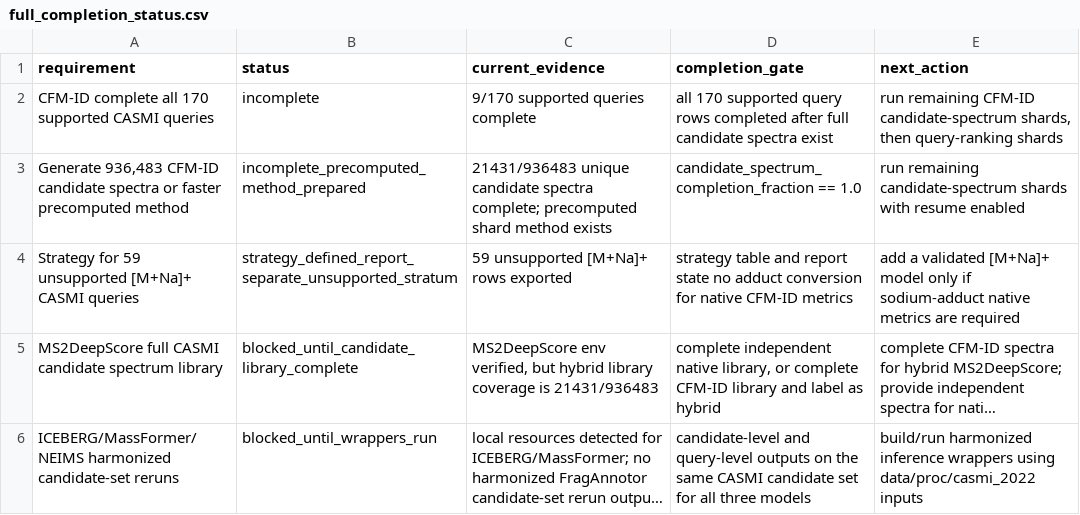
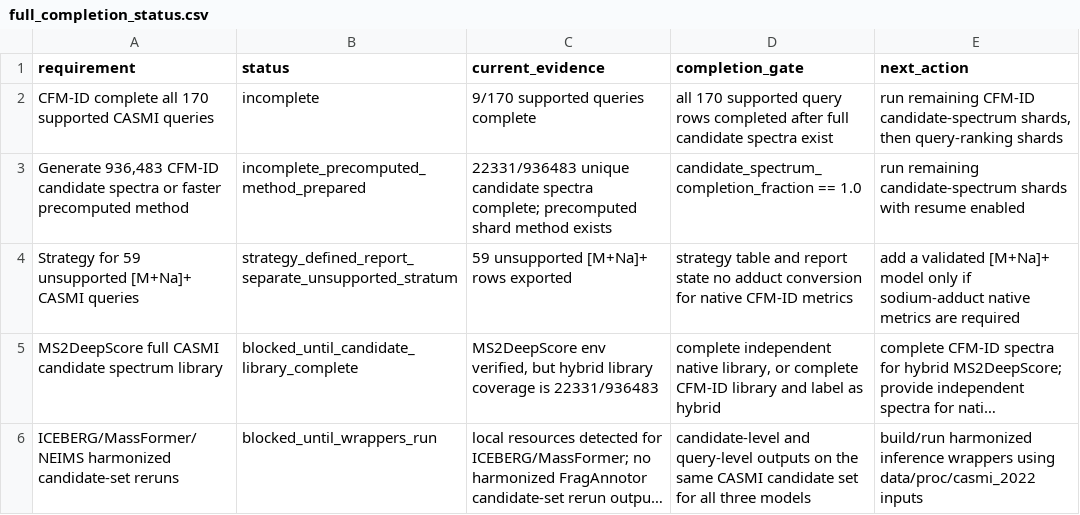
Before and after one commit to zhome1226/FragAnnotor, a CSV file: results/casmi_full_completion_audit_v1/full_completion_status.csv, drawn as a sheet; long unchanged cells end in …; the diff names each change by its address in the sheet, - before the commit and + after, or states it on an @@ line.

```diff
--- a/results/casmi_full_completion_audit_v1/full_completion_status.csv
+++ b/results/casmi_full_completion_audit_v1/full_completion_status.csv
-C3 (current_evidence): 21431/936483 unique candidate…
+C3 (current_evidence): 22331/936483 unique candidate…
-C5 (current_evidence): …coverage is 21431/936483
+C5 (current_evidence): …coverage is 22331/936483
```
Also changed, not shown: results/casmi2022_cfmid_native_precomputed_full_v1/casmi2022_cfmid_native_precomputed_full_summary.csv, results/casmi_full_completion_audit_v1/cfmid_next_candidate_spectrum_shards.csv, 6 other files.
